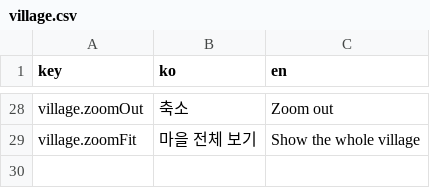
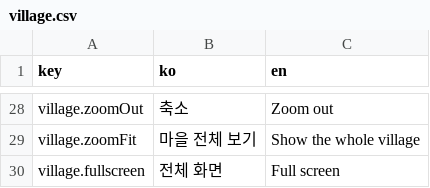
Before and after one commit to 1000Pro-1997/Chickxel, a CSV file: docs/i18n/village.csv, drawn as a sheet; only a part is shown, gaps mark what is left out.

Commit message:
feat(site): village residents start folded; full screen button shows only the village
- The residents panel opens folded and remembers when it was unfolded.
- A full screen button under the zoom buttons puts just the village stage (no site header) full screen; the whole-village button gets a map icon.

```diff
--- a/docs/i18n/village.csv
+++ b/docs/i18n/village.csv
@@ -29 +29,2 @@ village.zoomOut,축소,Zoom out
 village.zoomFit,마을 전체 보기,Show the whole village
+village.fullscreen,전체 화면,Full screen
```
Also changed, not shown: 12 other files.
